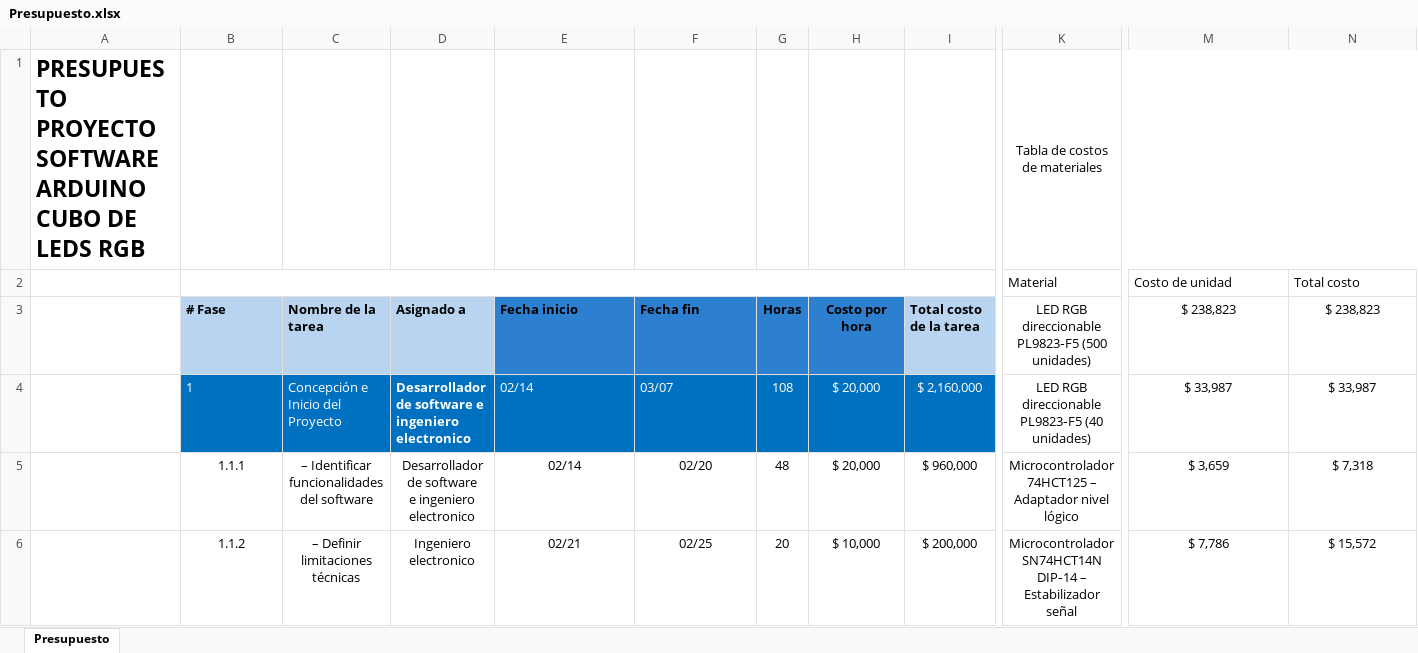
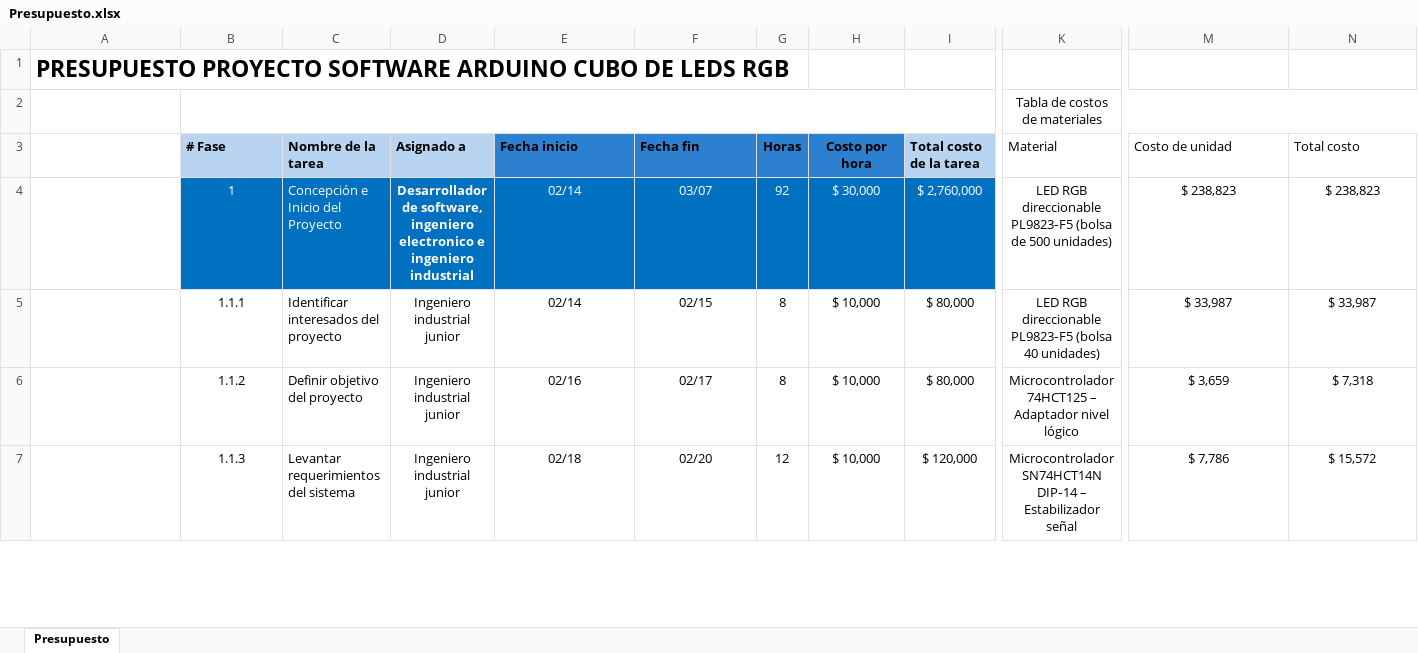
Before and after one commit to JhRA9/codigoArduinoCubo, an Excel workbook: Documentacion/Presupuesto.xlsx, sheet Presupuesto, drawn as a sheet; only a part is shown, gaps mark what is left out; values as stored, in another font and other column widths than the file's, no borders; table styles not drawn; removed rows and columns are numbered as before the commit, all else as after; rows hold the shown columns only; ↵ is a line break in a cell; the diff covers the shown part only; the diff names each change by its address in the sheet, - before the commit and + after, or states it on an @@ line.

```diff
--- a/Documentacion/Presupuesto.xlsx (sheet Presupuesto)
+++ b/Documentacion/Presupuesto.xlsx (sheet Presupuesto)
+row 1: PRESUPUESTO PROYECTO SOFTWARE ARDUINO CUBO DE LEDS RGB
-A2: PRESUPUESTO PROYECTO SOFTWARE ARDUINO CUBO DE LEDS RGB
+A2: (empty)
+B2:I2 merged
-row 2:  |  |  |  |  |  |  |  |  | Material | Costo de unidad | Total costo
-K3: LED RGB direccionable PL9823‑F5 (500 unidades)
+K3: Material
-K3:N3 alignment: center
+K3:N3 alignment: left
-M3: $ 238,823
+M3: Costo de unidad
-N3: $ 238,823
+N3: Total costo
-B4 alignment: left
+B4 alignment: center
-D4 (Asignado a): Desarrollador de software e ingeniero electronico
+D4 (Asignado a): Desarrollador de software, ingeniero electronico e ingeniero industrial
-D4:F4 alignment: left
+D4:F4 alignment: center
-G4 (Horas): 108
+G4 (Horas): 92
-H4 (Costo por hora): $ 20,000
+H4 (Costo por hora): $ 30,000
-I4 (Total costo de la tarea): $ 2,160,000
+I4 (Total costo de la tarea): $ 2,760,000
-K4 (Material): …direccionable PL9823‑F5 (40 unidades)
+K4 (Material): …direccionable PL9823‑F5 (bolsa de 500 unidades)
-M4 (Costo de unidad): $ 33,987
+M4 (Costo de unidad): $ 238,823
-N4 (Total costo): $ 33,987
+N4 (Total costo): $ 238,823
+row 5:  | 1.1.1 | Identificar interesados del proyecto | Ingeniero industrial junior | 02/14 | 02/15 | 8 | $ 10,000 | $ 80,000 | LED RGB direccionable PL9823‑F5 (bolsa 40 unidades) | $ 33,987 | $ 33,987
-B6 (# Fase): 1.1.1
+B6 (# Fase): 1.1.2
-C6 (Nombre de la tarea): – Identificar funcionalidades del software
+C6 (Nombre de la tarea): Definir objetivo del proyecto
-C6:C7 alignment: center
+C6:C7 alignment: left
-D6 (Asignado a): Desarrollador de software ↵ e ingeniero electronico
+D6 (Asignado a): Ingeniero industrial junior
-E6 (Fecha inicio): 02/14
+E6 (Fecha inicio): 02/16
-F6 (Fecha fin): 02/20
+F6 (Fecha fin): 02/17
-G6 (Horas): 48
+G6 (Horas): 8
-H6 (Costo por hora): $ 20,000
+H6 (Costo por hora): $ 10,000
-I6 (Total costo de la tarea): $ 960,000
+I6 (Total costo de la tarea): $ 80,000
-B7 (# Fase): 1.1.2
+B7 (# Fase): 1.1.3
-C7 (Nombre de la tarea): – Definir limitaciones técnicas
+C7 (Nombre de la tarea): Levantar requerimientos del sistema
-D7 (Asignado a): Ingeniero electronico
+D7 (Asignado a): Ingeniero industrial junior
-E7 (Fecha inicio): 02/21
+E7 (Fecha inicio): 02/18
-F7 (Fecha fin): 02/25
+F7 (Fecha fin): 02/20
-G7 (Horas): 20
+G7 (Horas): 12
-I7 (Total costo de la tarea): $ 200,000
+I7 (Total costo de la tarea): $ 120,000
```
Also changed, not shown: 15 added rows, 11 removed rows, 82 edited cells, cell formats and merged cells elsewhere in this sheet, formulas that keep their value, Documentacion/Planeacion cronograma proyecto.xlsx, 5 other files.
